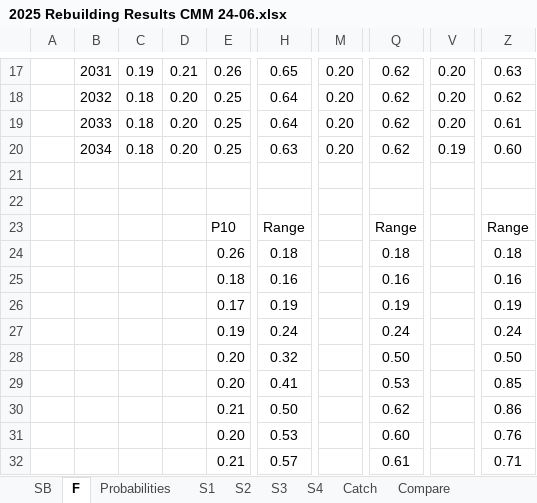
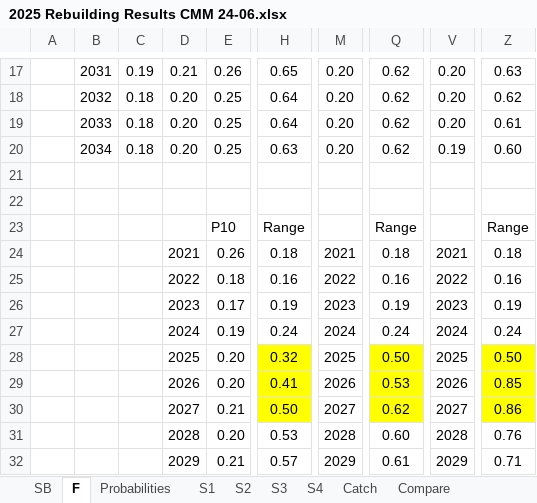
Before and after one commit to PIFSCstockassessments/2024-WCNPO-MLS-Rebuilding, an Excel workbook: 2025-MLS-projections/output/Base Runs/2025 Rebuilding Results CMM 24-06.xlsx, sheet F, drawn as a sheet; only a part is shown, gaps mark what is left out; values as stored, in another font and other column widths than the file's, no borders; the diff covers the shown part only; the diff names each change by its address in the sheet, - before the commit and + after, or states it on an @@ line.

```diff
--- a/2025-MLS-projections/output/Base Runs/2025 Rebuilding Results CMM 24-06.xlsx (sheet F)
+++ b/2025-MLS-projections/output/Base Runs/2025 Rebuilding Results CMM 24-06.xlsx (sheet F)
-D24: (empty)
+D24: 2021
-M24: (empty)
+M24: 2021
-V24: (empty)
+V24: 2021
-D25: (empty)
+D25: 2022
-M25: (empty)
+M25: 2022
-V25: (empty)
+V25: 2022
-D26: (empty)
+D26: 2023
-M26: (empty)
+M26: 2023
-V26: (empty)
+V26: 2023
-D27: (empty)
+D27: 2024
-M27: (empty)
+M27: 2024
-V27: (empty)
+V27: 2024
-D28: (empty)
+D28: 2025
-H28:H30 fill: none
+H28:H30 fill: #FFFF00
-M28: (empty)
+M28: 2025
-Q28:Q30 fill: none
+Q28:Q30 fill: #FFFF00
-V28: (empty)
+V28: 2025
-Z28:Z30 fill: none
+Z28:Z30 fill: #FFFF00
-D29: (empty)
+D29: 2026
-M29: (empty)
+M29: 2026
-V29: (empty)
+V29: 2026
-D30: (empty)
+D30: 2027
-M30: (empty)
+M30: 2027
-V30: (empty)
+V30: 2027
-D31: (empty)
+D31: 2028
-M31: (empty)
+M31: 2028
-V31: (empty)
+V31: 2028
-D32: (empty)
+D32: 2029
-M32: (empty)
+M32: 2029
-V32: (empty)
+V32: 2029
```
Also changed, not shown: 15 edited cells elsewhere in this sheet, sheet SB, 2025-MLS-projections/data/BSIA Catch/2021-2024 BSIA MLS Catch.xlsx, 3 other files.
